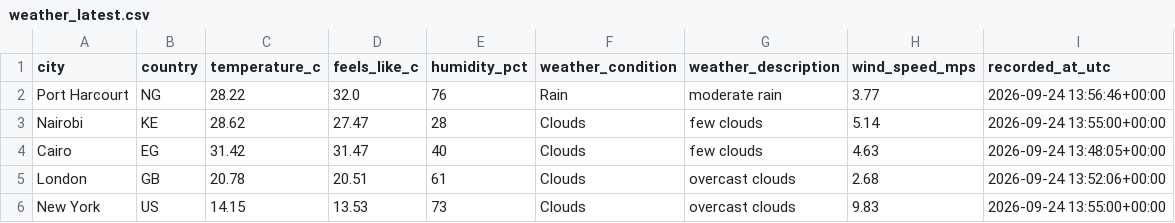
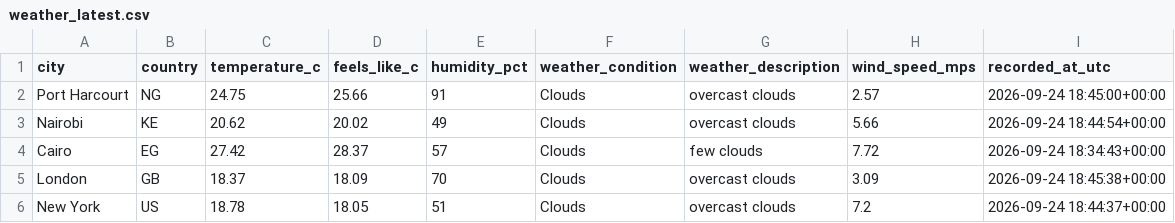
Before and after one commit to Kogbaraburabari/weather-etl-pipeline, a CSV file: data/weather_latest.csv, drawn as a sheet.

```diff
--- a/data/weather_latest.csv
+++ b/data/weather_latest.csv
@@ -1,6 +1,6 @@
 city,country,temperature_c,feels_like_c,humidity_pct,weather_condition,weather_description,wind_speed_mps,recorded_at_utc
-Port Harcourt,NG,28.22,32.0,76,Rain,moderate rain,3.77,2026-09-24 13:56:46+00:00
-Nairobi,KE,28.62,27.47,28,Clouds,few clouds,5.14,2026-09-24 13:55:00+00:00
-Cairo,EG,31.42,31.47,40,Clouds,few clouds,4.63,2026-09-24 13:48:05+00:00
-London,GB,20.78,20.51,61,Clouds,overcast clouds,2.68,2026-09-24 13:52:06+00:00
-New York,US,14.15,13.53,73,Clouds,overcast clouds,9.83,2026-09-24 13:55:00+00:00
+Port Harcourt,NG,24.75,25.66,91,Clouds,overcast clouds,2.57,2026-09-24 18:45:00+00:00
+Nairobi,KE,20.62,20.02,49,Clouds,overcast clouds,5.66,2026-09-24 18:44:54+00:00
+Cairo,EG,27.42,28.37,57,Clouds,few clouds,7.72,2026-09-24 18:34:43+00:00
+London,GB,18.37,18.09,70,Clouds,overcast clouds,3.09,2026-09-24 18:45:38+00:00
+New York,US,18.78,18.05,51,Clouds,overcast clouds,7.2,2026-09-24 18:44:37+00:00
```
Also changed, not shown: 1 other file.
